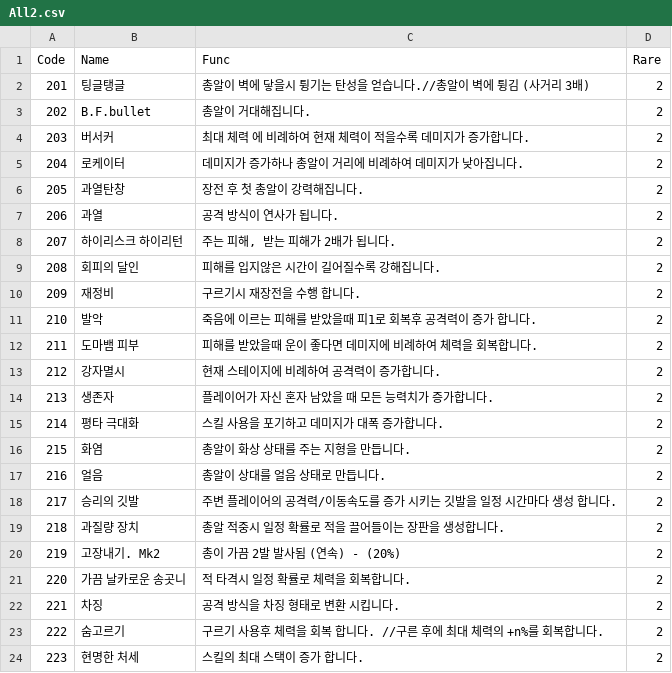
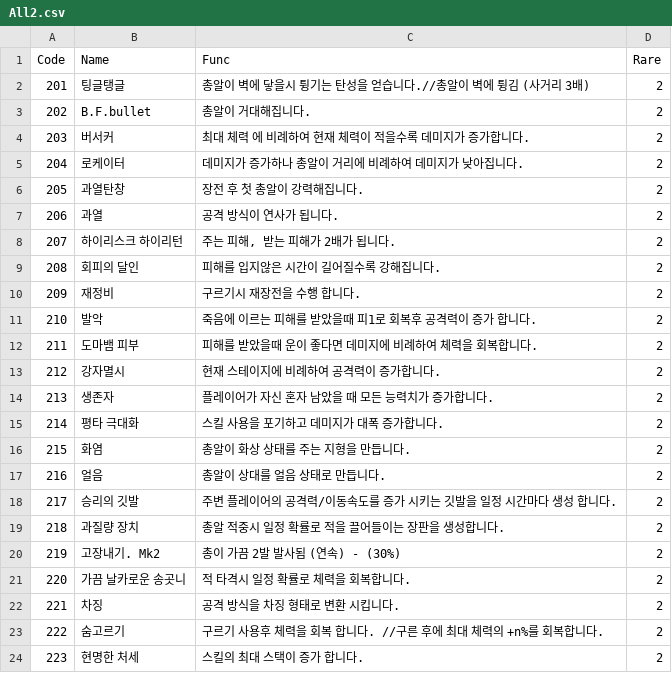
Before and after one commit to sejin0000/NP-14, a CSV file: Assets/Resources/CSVReader/All2.csv, drawn as a sheet.

```diff
--- a/Assets/Resources/CSVReader/All2.csv
+++ b/Assets/Resources/CSVReader/All2.csv
@@ -19,3 +19,3 @@ Code,Name,Func,Rare
 218,과질량 장치,총알 적중시 일정 확률로 적을 끌어들이는 장판을 생성합니다.,2
-219,고장내기. Mk2,총이 가끔 2발 발사됨 (연속) - (20%),2
+219,고장내기. Mk2,총이 가끔 2발 발사됨 (연속) - (30%),2
 220,가끔 날카로운 송곳니,적 타격시 일정 확률로 체력을 회복합니다.,2
```
Also changed, not shown: Assets/Resources/CSVReader/All3.csv, Assets/Resources/CSVReader/test_Proto.csv, 3 other files.
